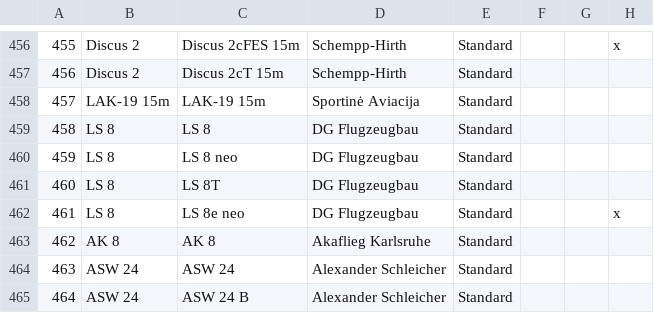
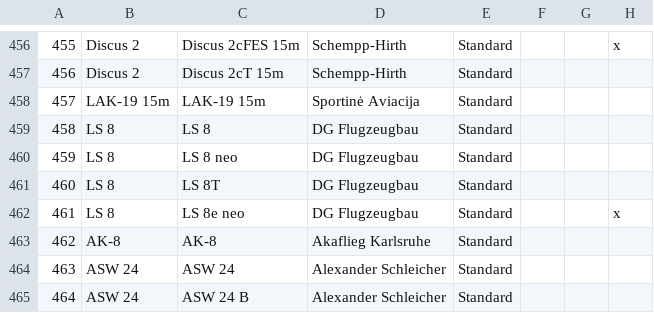
Before and after one commit to weglide/GliderList, a CSV file: gliderlist.csv, drawn as a sheet; only a part is shown, gaps mark what is left out; the diff names each change by its address in the sheet, - before the commit and + after, or states it on an @@ line.

Commit message:
Correction of Glider-Name AK-8 by Akaflieg Karlsruhe

```diff
--- a/gliderlist.csv
+++ b/gliderlist.csv
-B463: AK 8
+B463: AK-8
-C463: AK 8
+C463: AK-8
```
